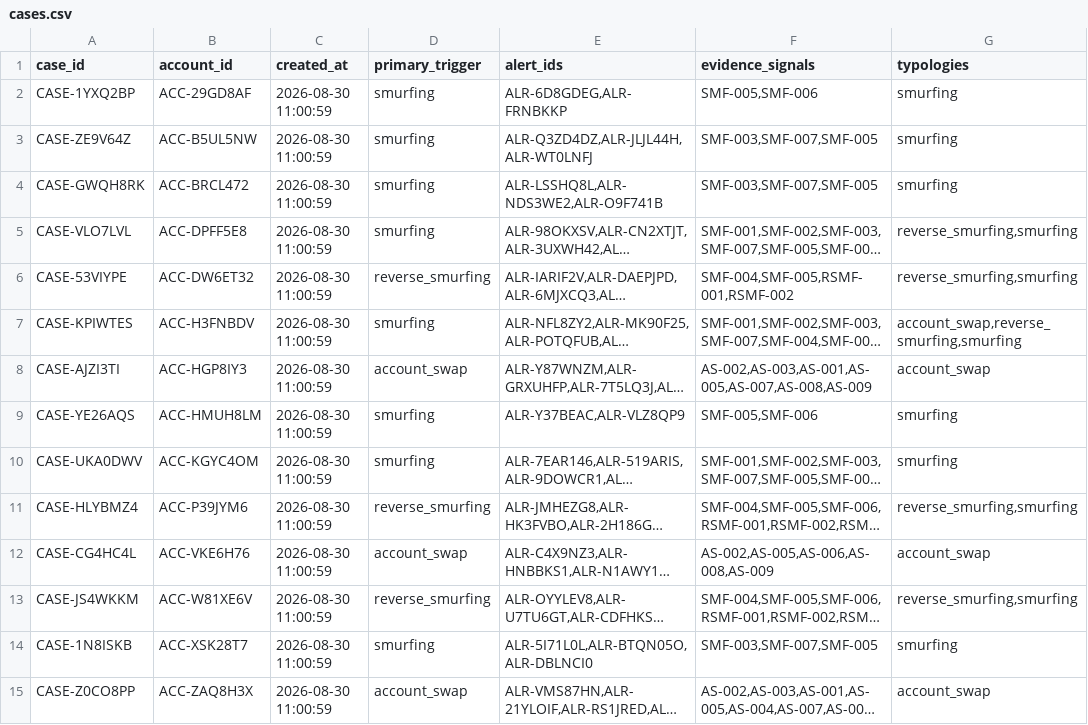
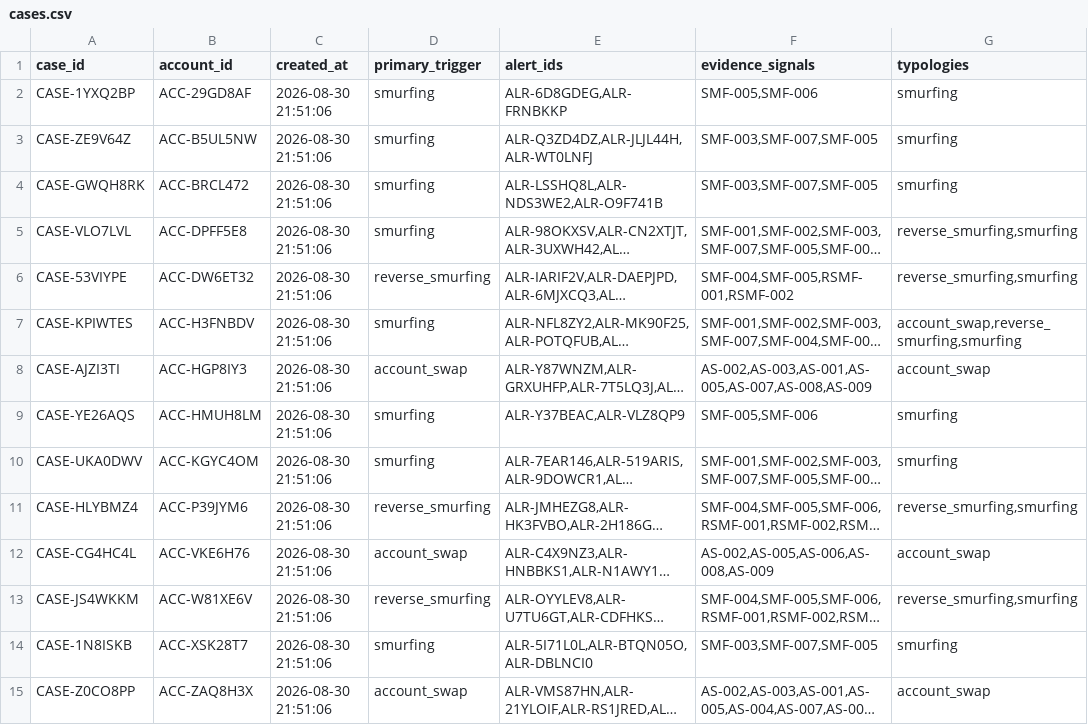
Before and after one commit to rajeevsharmap/Fraud-Investigator-Intelligence, a CSV file: mockdata/cases.csv, drawn as a sheet; only a part is shown; long unchanged cells end in …; the diff names each change by its address in the sheet, - before the commit and + after, or states it on an @@ line.

```diff
--- a/mockdata/cases.csv
+++ b/mockdata/cases.csv
-C2:C15 (created_at): 2026-08-30 11:00:59
+C2:C15 (created_at): 2026-08-30 21:51:06
```
Also changed, not shown: mockdata/suspected_alerts.csv, 10 other files.
